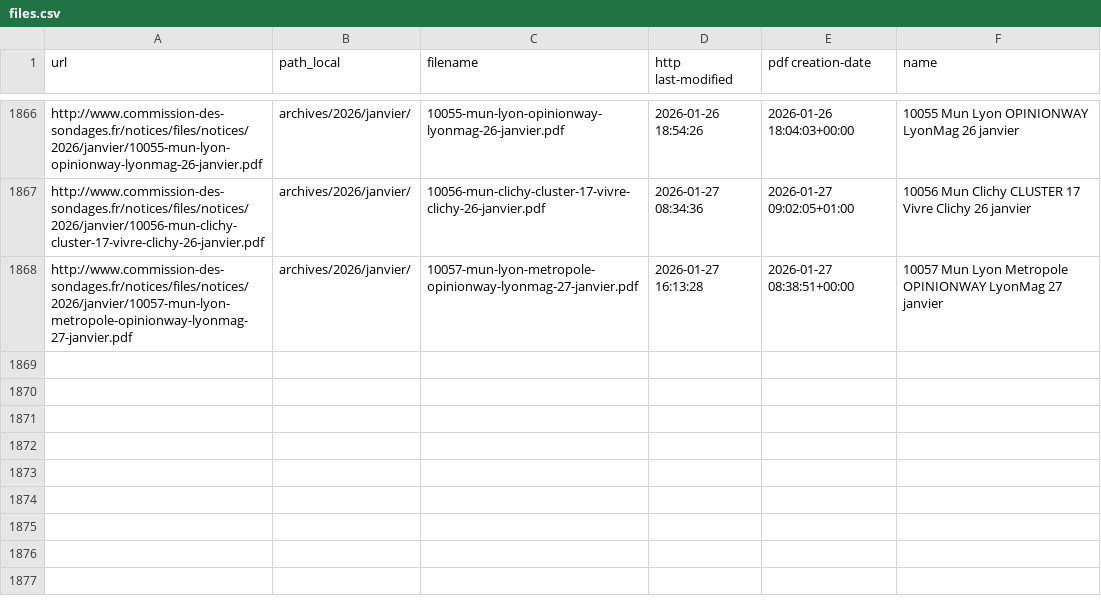
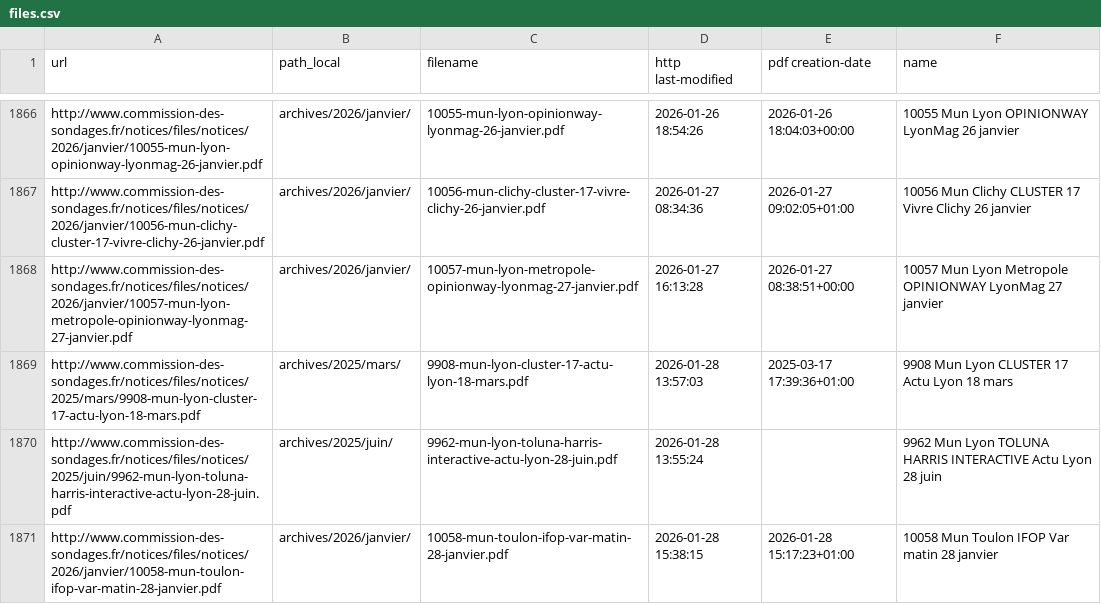
Before and after one commit to MieuxVoter/sondages-commission-index, a CSV file: files.csv, drawn as a sheet; only a part is shown, gaps mark what is left out.

```diff
--- a/files.csv
+++ b/files.csv
@@ -1868 +1868,4 @@ http://www.commission-des-sondages.fr/notices/files/notices/2026/janvier/10056-m
 http://www.commission-des-sondages.fr/notices/files/notices/2026/janvier/10057-mun-lyon-metropole-opinionway-lyonmag-27-janvier.pdf,archives/2026/janvier/,10057-mun-lyon-metropole-opinionway-lyonmag-27-janvier.pdf,2026-01-27 16:13:28,2026-01-27 08:38:51+00:00,10057 Mun Lyon Metropole OPINIONWAY LyonMag 27 janvier
+http://www.commission-des-sondages.fr/notices/files/notices/2025/mars/9908-mun-lyon-cluster-17-actu-lyon-18-mars.pdf,archives/2025/mars/,9908-mun-lyon-cluster-17-actu-lyon-18-mars.pdf,2026-01-28 13:57:03,2025-03-17 17:39:36+01:00,9908 Mun Lyon CLUSTER 17 Actu Lyon 18 mars
+http://www.commission-des-sondages.fr/notices/files/notices/2025/juin/9962-mun-lyon-toluna-harris-interactive-actu-lyon-28-juin.pdf,archives/2025/juin/,9962-mun-lyon-toluna-harris-interactive-actu-lyon-28-juin.pdf,2026-01-28 13:55:24,,9962 Mun Lyon TOLUNA HARRIS INTERACTIVE Actu Lyon 28 juin
+http://www.commission-des-sondages.fr/notices/files/notices/2026/janvier/10058-mun-toulon-ifop-var-matin-28-janvier.pdf,archives/2026/janvier/,10058-mun-toulon-ifop-var-matin-28-janvier.pdf,2026-01-28 15:38:15,2026-01-28 15:17:23+01:00,10058 Mun Toulon IFOP Var matin 28 janvier
```
Also changed, not shown: base.csv, notices_catalog.csv, 2 other files.
